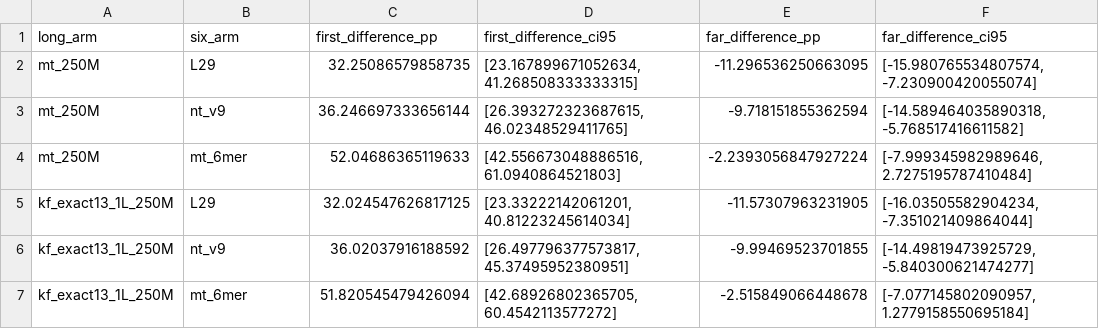
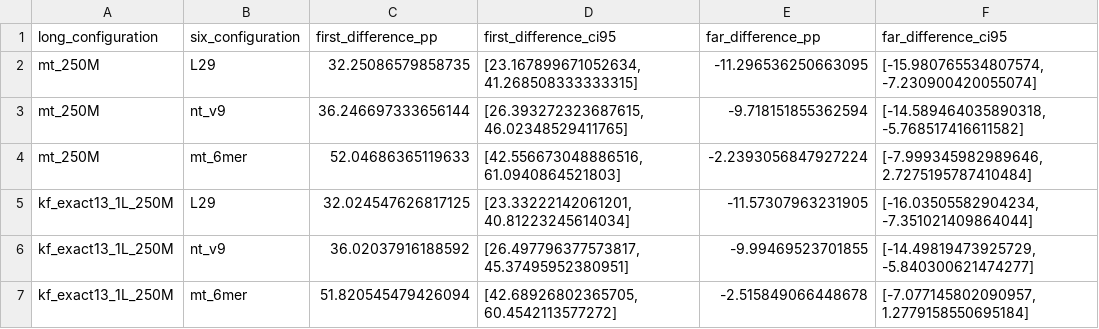
Before and after one commit to m2lab-ntu/KmerFormer, a CSV file: reproduction/summaries/ladder_cluster_bootstrap/paired_differences.csv, drawn as a sheet; only a part is shown; the diff names each change by its address in the sheet, - before the commit and + after, or states it on an @@ line.

Commit message:
Name the model-setting field "configuration" in the evidence tables
- Summary tables under reproduction/summaries (mock rescoring, ladder
  bootstrap) follow the manuscript's Supplementary Data, whose field names
  say "configuration". Values, rows and row order are unchanged, and the
  manifest records the checksums of the current source files and copies.
- reproduction/evaluation/all_read_metrics.json uses the same field name;
  its manifest entry records the new checksum and the transformation.

```diff
--- a/reproduction/summaries/ladder_cluster_bootstrap/paired_differences.csv
+++ b/reproduction/summaries/ladder_cluster_bootstrap/paired_differences.csv
-A1: long_arm
+A1: long_configuration
-B1: six_arm
+B1: six_configuration
```
Also changed, not shown: reproduction/summaries/d6331_mock_rescore/mock_metrics.csv, reproduction/summaries/ladder_cluster_bootstrap/intervals.csv, 5 other files.
